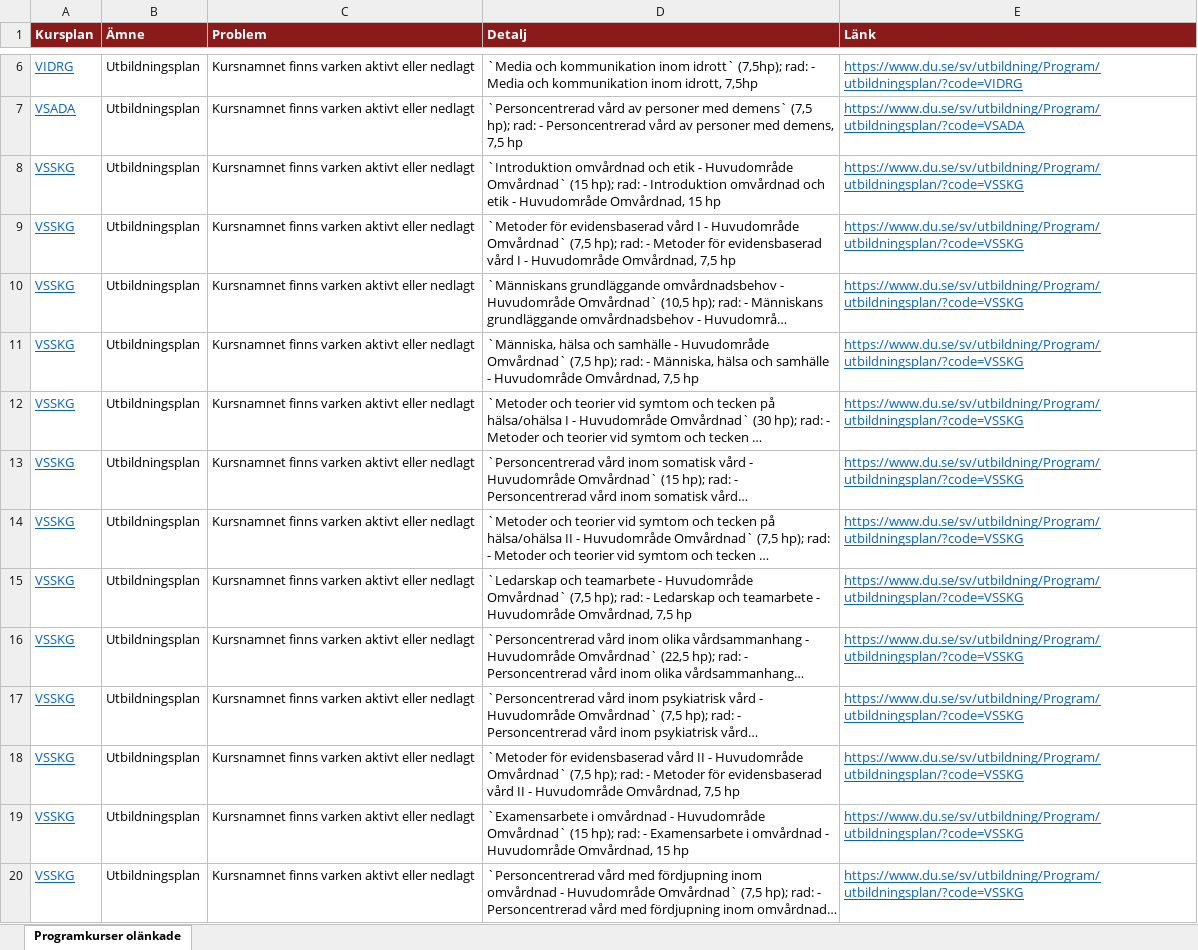
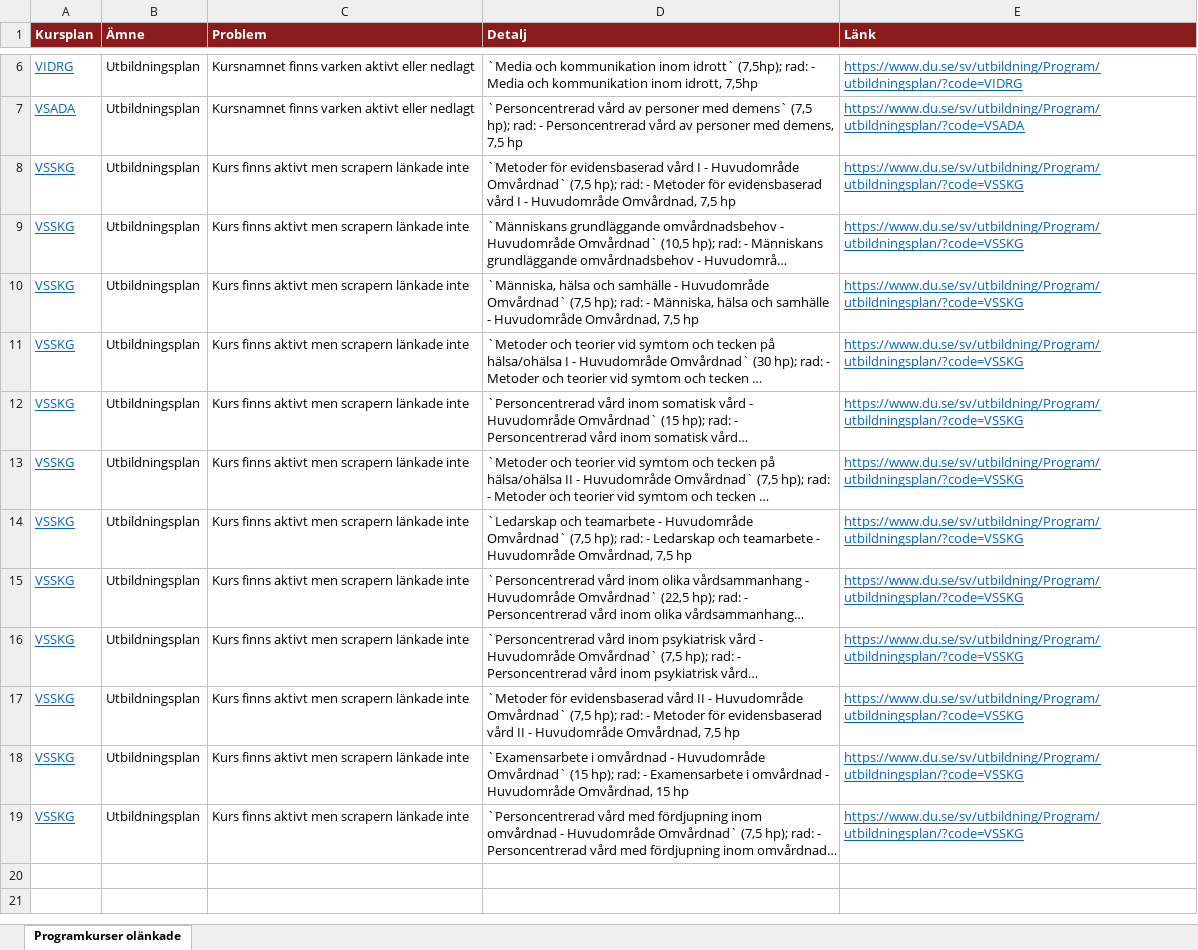
Before and after one commit to charlie-lindgren/dalarna-university, an Excel workbook: vault-dalarna-university/02 IHV/Analys/Programkurser olänkade.xlsx, sheet Programkurser olänkade, drawn as a sheet; only a part is shown, gaps mark what is left out; long unchanged cells end in …; values as stored, in another font and other column widths than the file's, no borders; removed rows and columns are numbered as before the commit, all else as after; the diff names each change by its address in the sheet, - before the commit and + after, or states it on an @@ line.

```diff
--- a/vault-dalarna-university/02 IHV/Analys/Programkurser olänkade.xlsx (sheet Programkurser olänkade)
+++ b/vault-dalarna-university/02 IHV/Analys/Programkurser olänkade.xlsx (sheet Programkurser olänkade)
-row 8: VSSKG | Utbildningsplan | Kursnamnet finns varken aktivt eller nedlagt | `Introduktion omvårdnad och etik - Huvudområde Omvårdnad` (15 hp); rad: - Introduktion omvårdnad och etik - Huvudområde Omvårdnad, 15 hp | https://www.du.se/sv/utbildning/Program/utbildningsplan/?code=VSSKG
-C8:C19 (Problem): Kursnamnet finns varken aktivt eller nedlagt
+C8:C19 (Problem): Kurs finns aktivt men scrapern länkade inte
```
Also changed, not shown: vault-dalarna-university/01 IIT/Analys/Betygsrapportering.xlsx, vault-dalarna-university/02 IHV/Analys/Nedlagda kursreferenser.xlsx, 54 other files.
